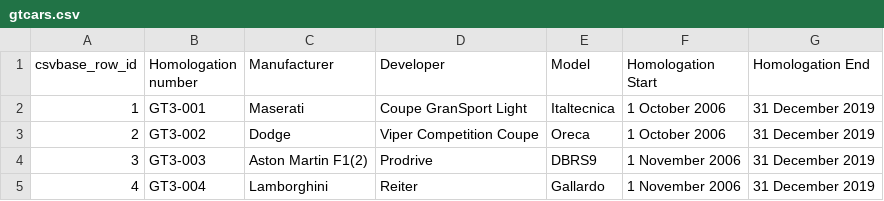
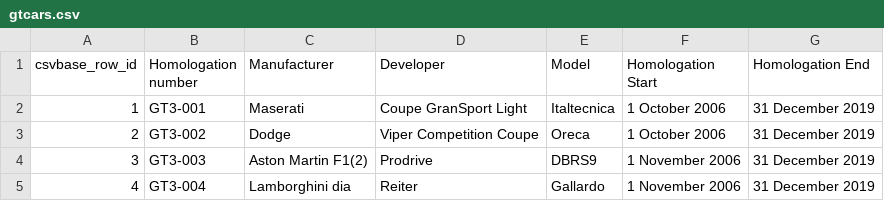
Before and after one commit to calpaterson/test-repo-gtcars, a CSV file: gtcars.csv, drawn as a sheet.

Commit message:
csvbase commit

```diff
--- a/gtcars.csv
+++ b/gtcars.csv
@@ -4,2 +4,2 @@ csvbase_row_id,Homologation number,Manufacturer,Developer,Model,Homologation Sta
 3,GT3-003,Aston Martin F1(2),Prodrive,DBRS9,1 November 2006,31 December 2019
-4,GT3-004,Lamborghini,Reiter,Gallardo,1 November 2006,31 December 2019
+4,GT3-004,Lamborghini dia,Reiter,Gallardo,1 November 2006,31 December 2019
```
